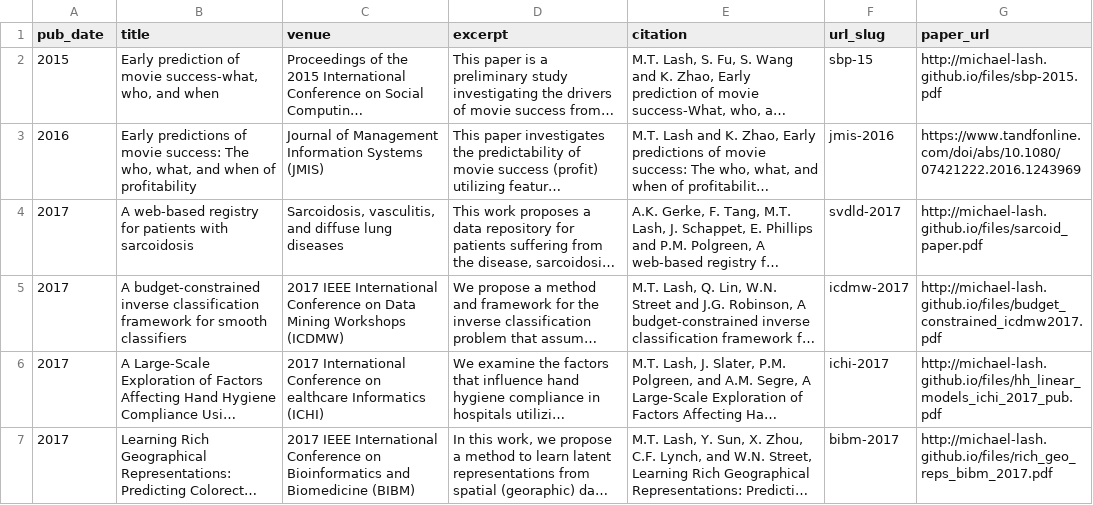
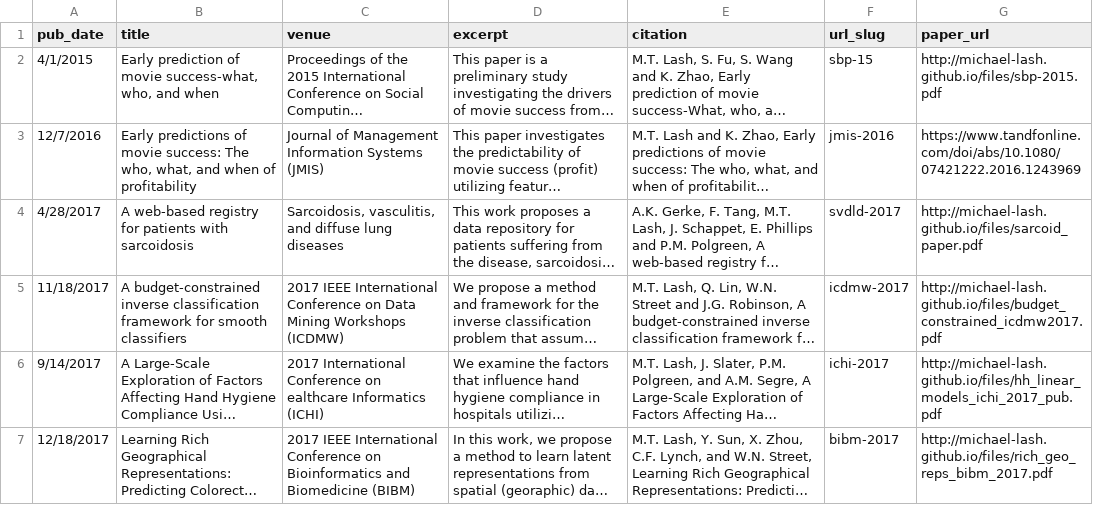
Before and after one commit to michael-lash/michael-lash.github.io, a TSV file: markdown_generator/publications.tsv, drawn as a sheet; only a part is shown; long unchanged cells end in …; the diff covers the shown part only; the diff names each change by its address in the sheet, - before the commit and + after, or states it on an @@ line.

Commit message:
Change publications

```diff
--- a/markdown_generator/publications.tsv
+++ b/markdown_generator/publications.tsv
-A2 (pub_date): 2015
+A2 (pub_date): 4/1/2015
-A3 (pub_date): 2016
+A3 (pub_date): 12/7/2016
-A4 (pub_date): 2017
+A4 (pub_date): 4/28/2017
-A5 (pub_date): 2017
+A5 (pub_date): 11/18/2017
-A6 (pub_date): 2017
+A6 (pub_date): 9/14/2017
-A7 (pub_date): 2017
+A7 (pub_date): 12/18/2017
```
Also changed, not shown: 7 edited cells elsewhere in this file, 13 other files.
